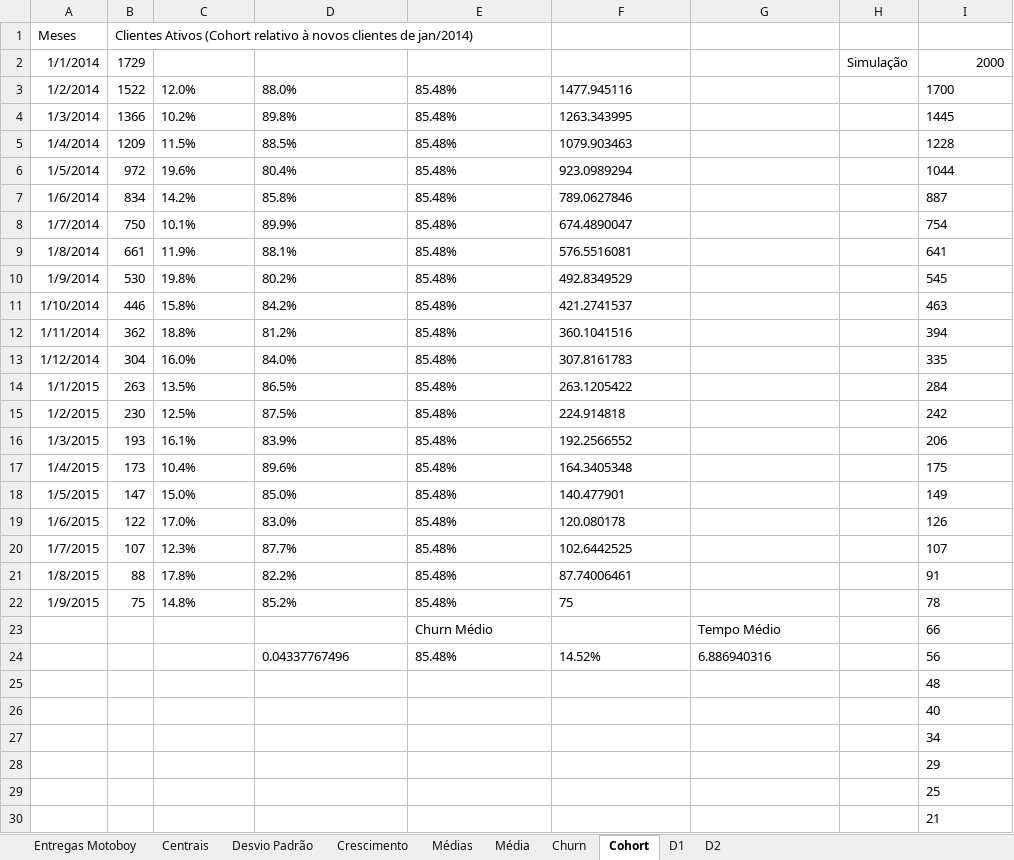
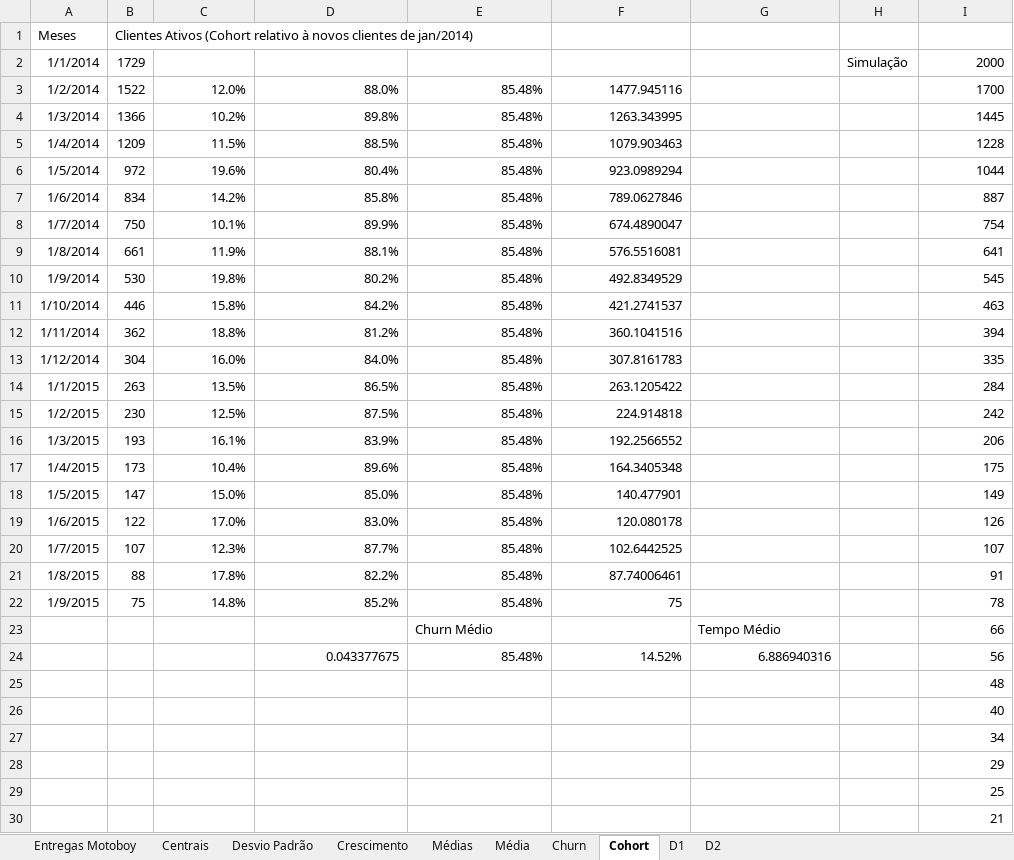
Before and after one commit to Igorth/alura_data_science, an Excel workbook: Data Analysis - Introducao a series temporais e analises/Fundamentos Data Analysis 3.xlsx, sheet Cohort, drawn as a sheet; only a part is shown; values as stored, in another font and other column widths than the file's, no borders; charts and pictures not drawn; the diff covers the shown part only; the diff names each change by its address in the sheet, - before the commit and + after, or states it on an @@ line.

```diff
--- a/Data Analysis - Introducao a series temporais e analises/Fundamentos Data Analysis 3.xlsx (sheet Cohort)
+++ b/Data Analysis - Introducao a series temporais e analises/Fundamentos Data Analysis 3.xlsx (sheet Cohort)
-C3:F22 alignment: left
+C3:F22 alignment: right
-I3:I30 alignment: left
+I3:I30 alignment: right
-D24: 0.04337767496
+D24: 0.043377675
-E24:G24 alignment: left
+E24:G24 alignment: right
```
Also changed, not shown: cell formats elsewhere in this sheet, sheet Média, sheet D2, sheet Entregas Motoboy, sheet Crescimento, sheet Churn, sheet D1, 2 more sheets, formulas that keep their value, hidden cells, charts or pictures.
